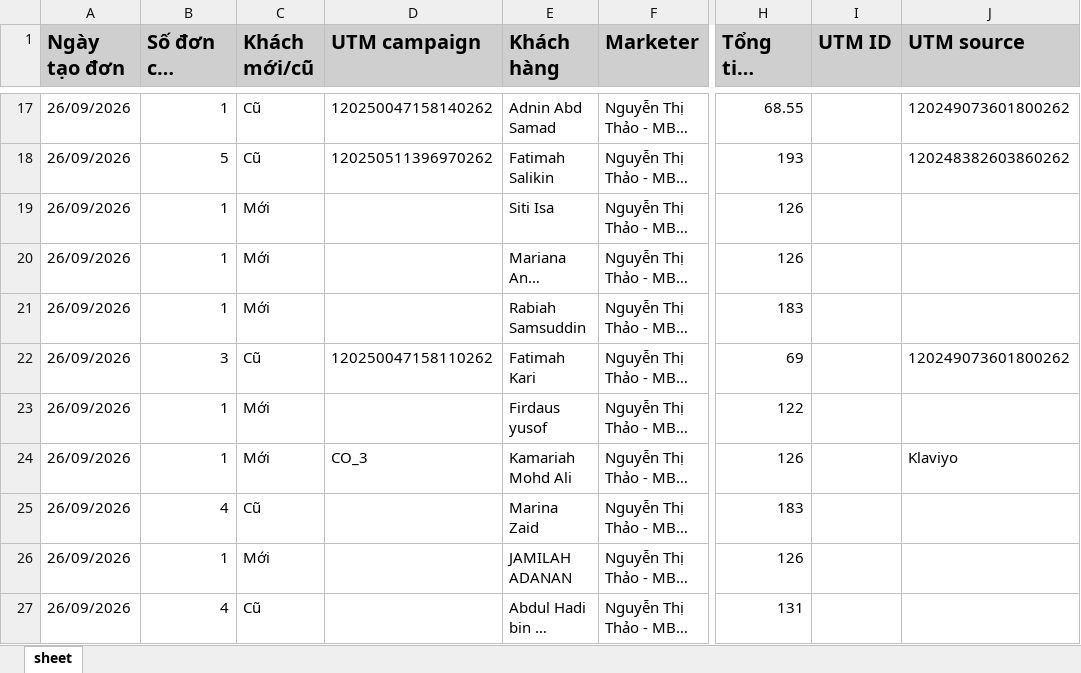
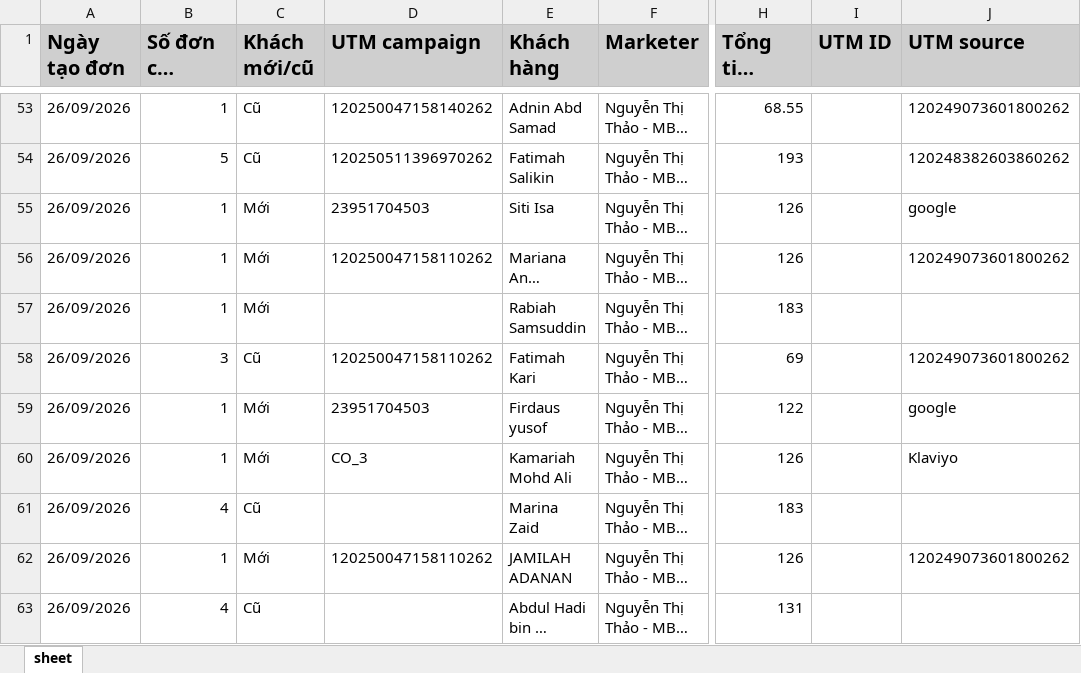
Before and after one commit to NHNT1001/data, an Excel workbook: orders.xlsx, sheet sheet, drawn as a sheet; only a part is shown, gaps mark what is left out; long unchanged cells end in …; values as stored, in another font and other column widths than the file's, no borders; addresses are those after the commit; the diff covers the shown part only; the diff names each change by its address in the sheet, - before the commit and + after, or states it on an @@ line.

```diff
--- a/orders.xlsx (sheet sheet)
+++ b/orders.xlsx (sheet sheet)
-D55 (UTM campaign): (empty)
+D55 (UTM campaign): 23951704503
-J55 (UTM source): (empty)
+J55 (UTM source): google
-D56 (UTM campaign): (empty)
+D56 (UTM campaign): 120250047158110262
-J56 (UTM source): (empty)
+J56 (UTM source): 120249073601800262
-D59 (UTM campaign): (empty)
+D59 (UTM campaign): 23951704503
-J59 (UTM source): (empty)
+J59 (UTM source): google
-D62 (UTM campaign): (empty)
+D62 (UTM campaign): 120250047158110262
-J62 (UTM source): (empty)
+J62 (UTM source): 120249073601800262
```
Also changed, not shown: 37 added rows and 11 edited cells elsewhere in this sheet, DATA-Mess-WS-tệp-trung-1917455875136727.xlsx, DATA-SHOPIFY-907645362729233.xlsx.
